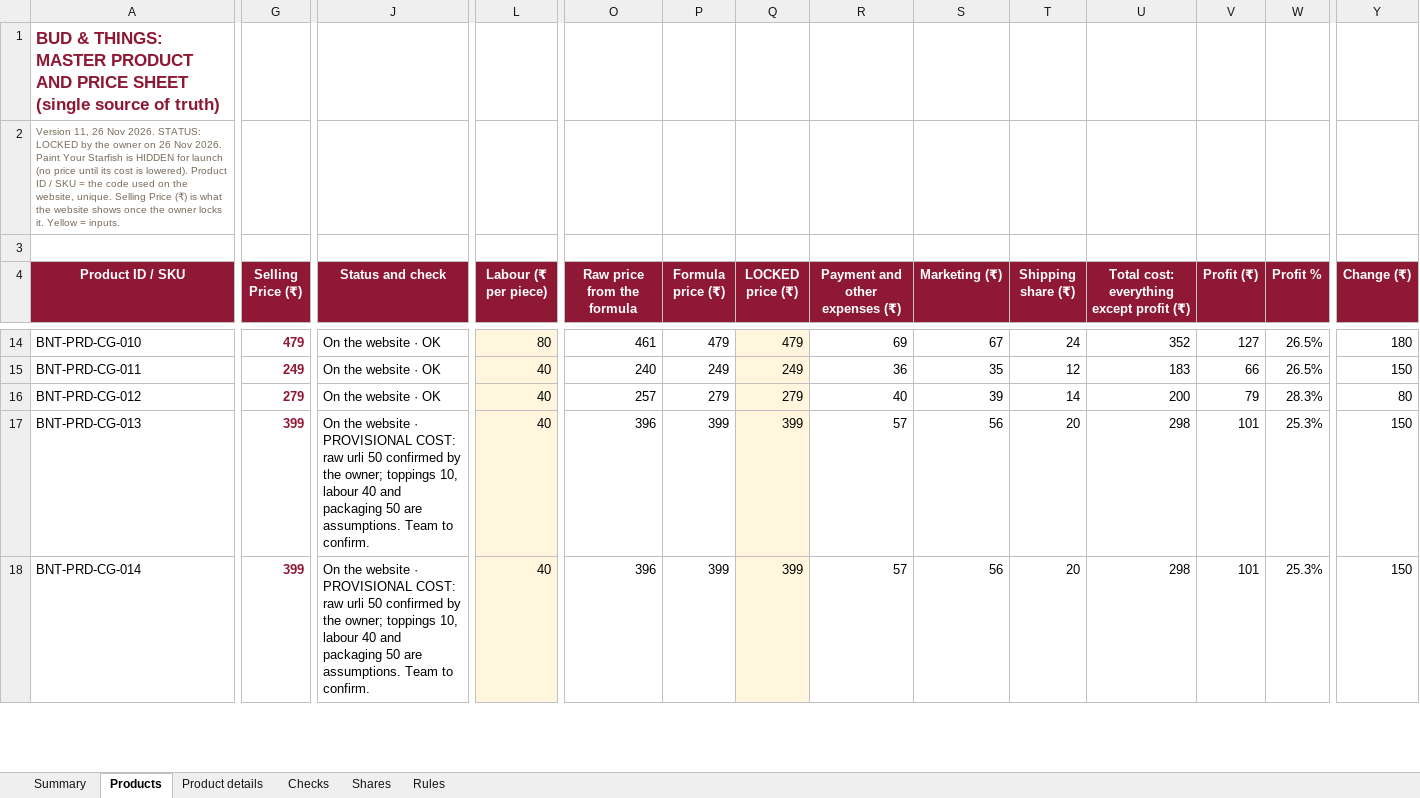
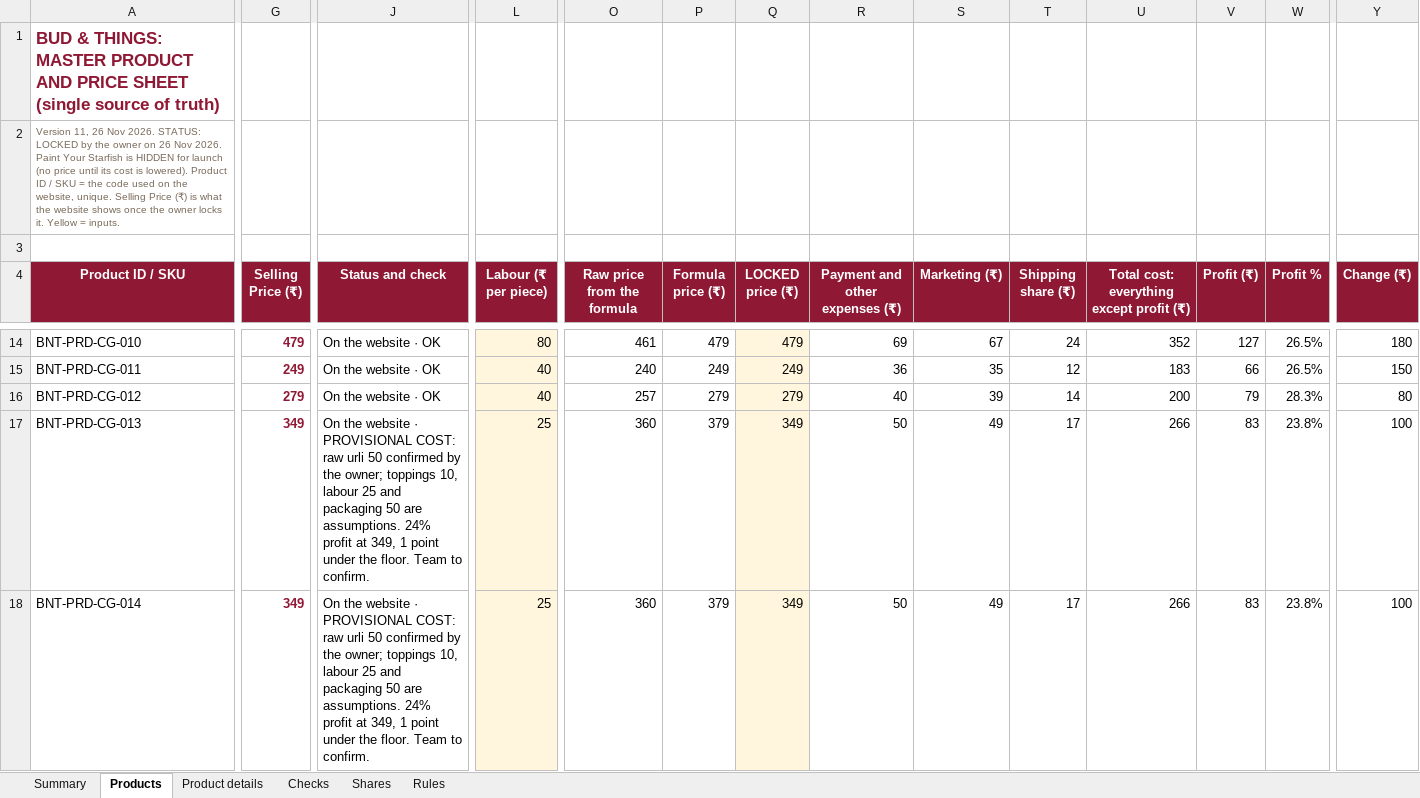
Before and after one commit to abhiyknp/Claude-Projects, an Excel workbook: bud-and-things/data/BUD-and-THINGS_MASTER_Products-and-Prices.xlsx, sheet Products, drawn as a sheet; only a part is shown, gaps mark what is left out; values as stored, in another font and other column widths than the file's, no borders; conditional formats not drawn; the diff covers the shown part only; the diff names each change by its address in the sheet, - before the commit and + after, or states it on an @@ line.

```diff
--- a/bud-and-things/data/BUD-and-THINGS_MASTER_Products-and-Prices.xlsx (sheet Products)
+++ b/bud-and-things/data/BUD-and-THINGS_MASTER_Products-and-Prices.xlsx (sheet Products)
-G17:G18 (Selling Price (₹)): 399
+G17:G18 (Selling Price (₹)): 349
-J17:J18 (Status and check): …10, labour 40 and packaging 50 are assumptions. Team to…
+J17:J18 (Status and check): …10, labour 25 and packaging 50 are assumptions. 24% profit at 349, 1 point under the floor. Team to…
-L17:L18 (Labour (₹ per piece)): 40
+L17:L18 (Labour (₹ per piece)): 25
-O17:O18 (Raw price from the formula): 396
+O17:O18 (Raw price from the formula): 360
-P17:P18 (Formula price (₹)): 399
+P17:P18 (Formula price (₹)): 379
-Q17:Q18 (LOCKED price (₹)): 399
+Q17:Q18 (LOCKED price (₹)): 349
-R17:R18 (Payment and other expenses (₹)): 57
+R17:R18 (Payment and other expenses (₹)): 50
-S17:S18 (Marketing (₹)): 56
+S17:S18 (Marketing (₹)): 49
-T17:T18 (Shipping share (₹)): 20
+T17:T18 (Shipping share (₹)): 17
-U17:U18: 298
+U17:U18: 266
-V17:V18 (Profit (₹)): 101
+V17:V18 (Profit (₹)): 83
-W17:W18 (Profit %): 25.3%
+W17:W18 (Profit %): 23.8%
-Y17:Y18 (Change (₹)): 150
+Y17:Y18 (Change (₹)): 100
```
Also changed, not shown: 58 edited cells elsewhere in this sheet, sheet Product details, sheet Rules, hidden cells, bud-and-things/data/BUD-and-THINGS_Consolidated-Product-Master.xlsx, 2 other files.
